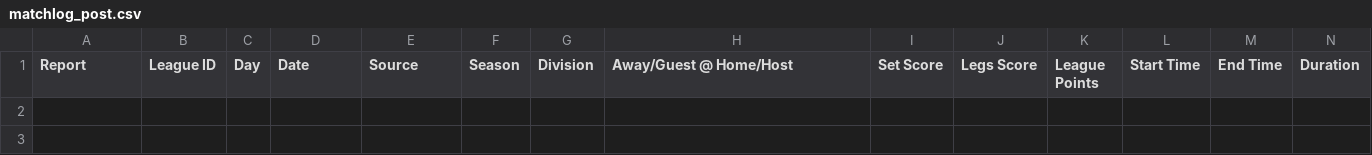
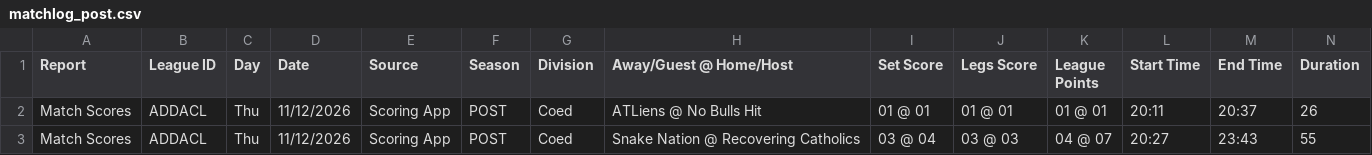
Before and after one commit to addadarts/league-data, a CSV file: dartconnect/addacl/27/matchlog_post.csv, drawn as a sheet; only a part is shown; rows hold the shown columns only; the diff names each change by its address in the sheet, - before the commit and + after, or states it on an @@ line.

```diff
--- a/dartconnect/addacl/27/matchlog_post.csv
+++ b/dartconnect/addacl/27/matchlog_post.csv
+row 2: Match Scores | ADDACL | Thu | 11/12/2026 | Scoring App | POST | Coed | ATLiens @ No Bulls Hit | 01 @ 01 | 01 @ 01 | 01 @ 01 | 20:11 | 20:37 | 26
+row 3: Match Scores | ADDACL | Thu | 11/12/2026 | Scoring App | POST | Coed | Snake Nation @ Recovering Catholics | 03 @ 04 | 03 @ 03 | 04 @ 07 | 20:27 | 23:43 | 55
```
Also changed, not shown: dartconnect/adda/64/leaderboard_singles_cricket.csv, dartconnect/addacl/27/matchlog_reg.csv, 1 other file.
